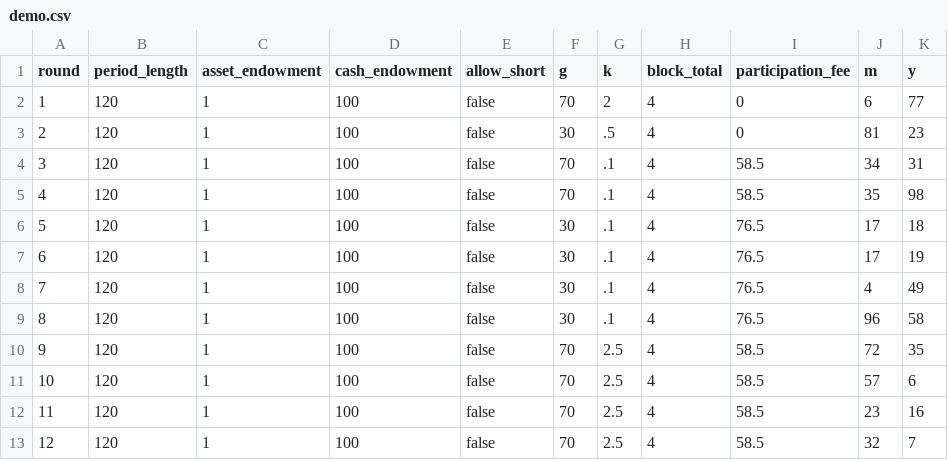
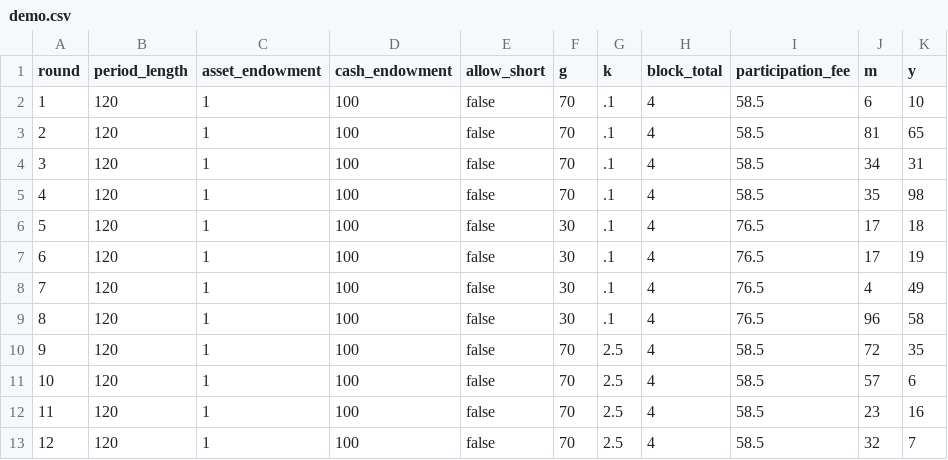
Before and after one commit to Leeps-Lab/ri_cda, a CSV file: configs/demo.csv, drawn as a sheet.

Commit message:
Config Pilot

```diff
--- a/configs/demo.csv
+++ b/configs/demo.csv
@@ -1,4 +1,4 @@
 round,period_length,asset_endowment,cash_endowment,allow_short,g,k,block_total,participation_fee,m,y
-1,120,1,100,false,70,2,4,0,6,77
-2,120,1,100,false,30,.5,4,0,81,23
+1,120,1,100,false,70,.1,4,58.5,6,10
+2,120,1,100,false,70,.1,4,58.5,81,65
 3,120,1,100,false,70,.1,4,58.5,34,31
```
Also changed, not shown: 3 other files.
